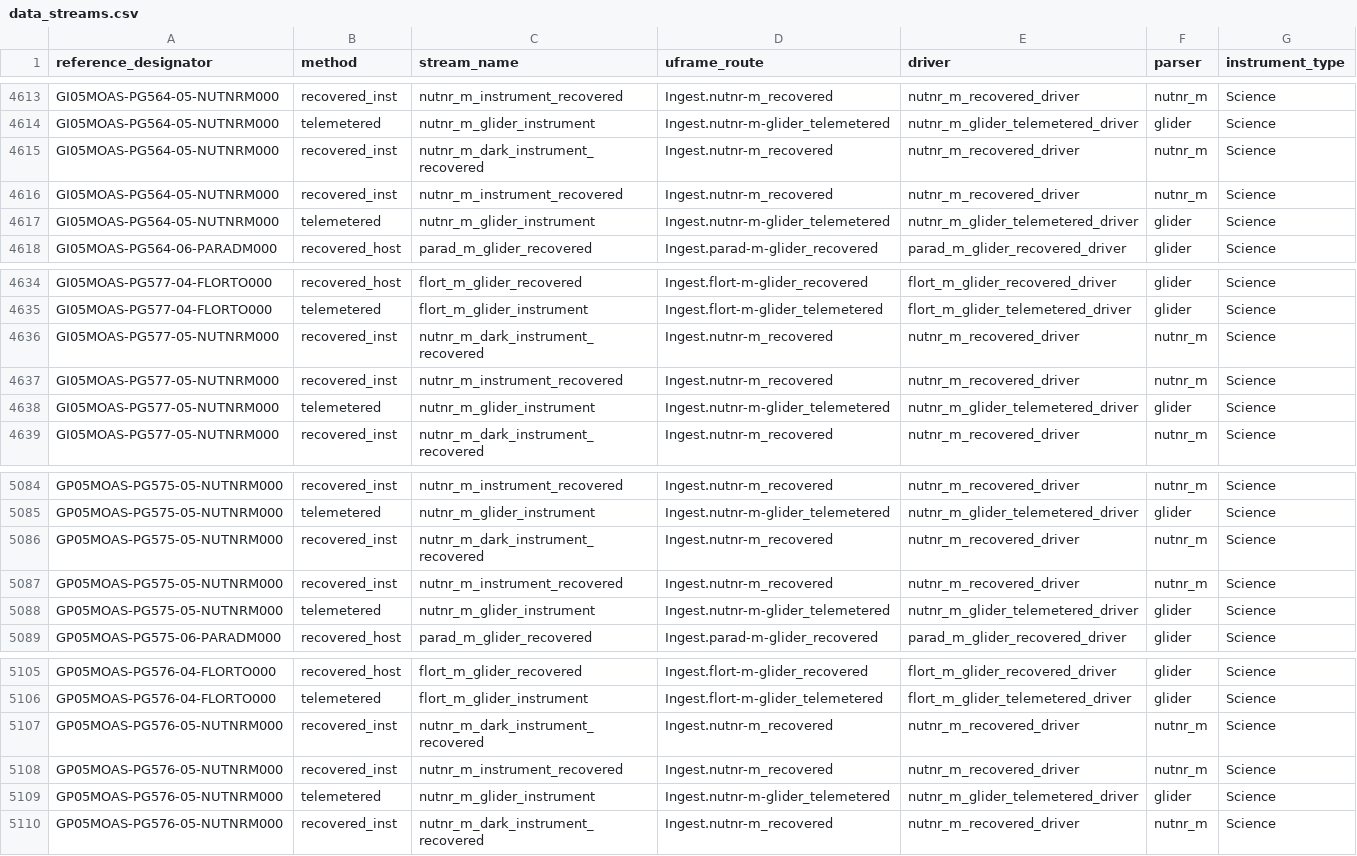
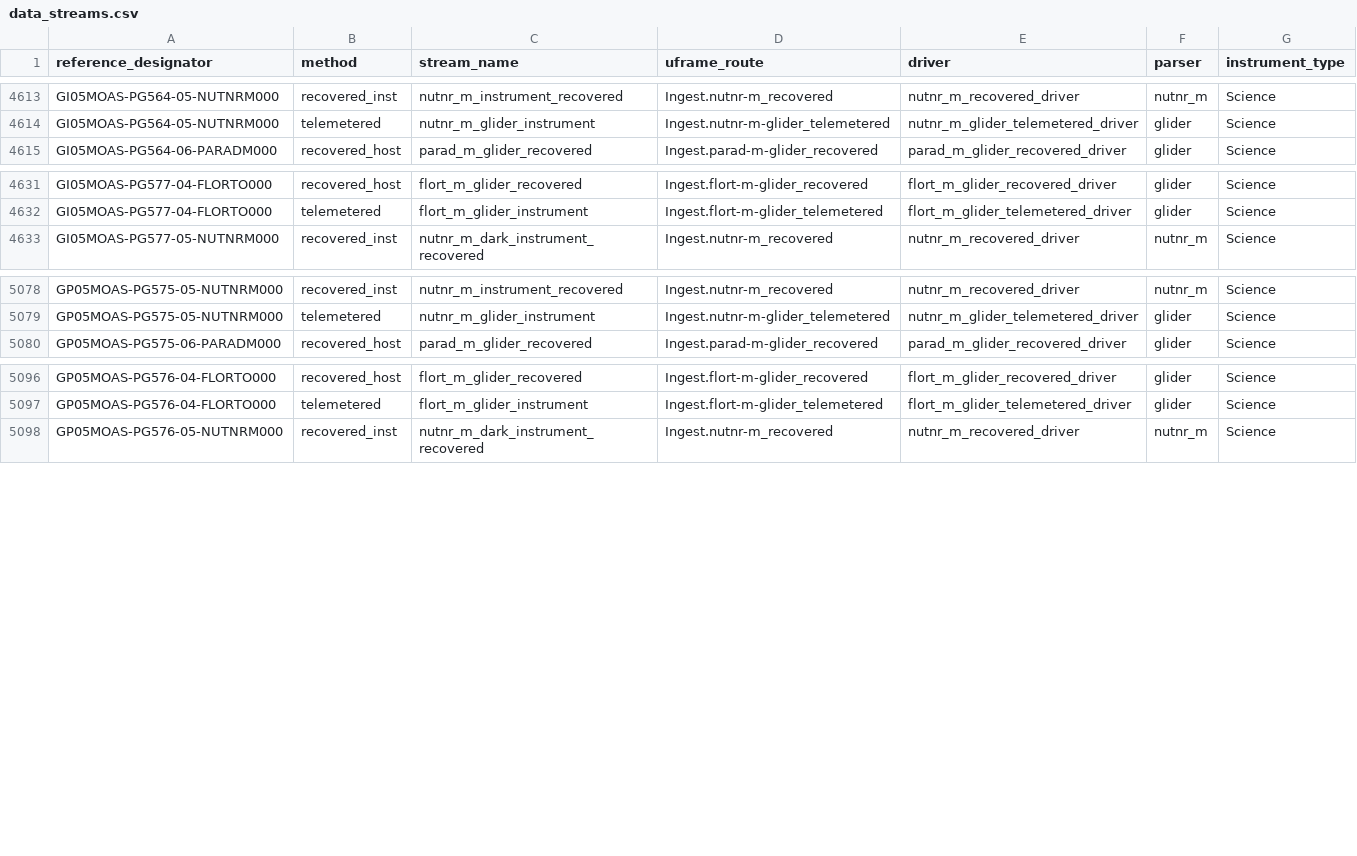
Before and after one commit to seagrinch/data-team-python, a CSV file: infrastructure/data_streams.csv, drawn as a sheet; only a part is shown, gaps mark what is left out.

Commit message:
Removed duplicate data_streams

```diff
--- a/infrastructure/data_streams.csv
+++ b/infrastructure/data_streams.csv
@@ -4614,5 +4614,2 @@ GI05MOAS-PG564-05-NUTNRM000,recovered_inst,nutnr_m_instrument_recovered,Ingest.n
 GI05MOAS-PG564-05-NUTNRM000,telemetered,nutnr_m_glider_instrument,Ingest.nutnr-m-glider_telemetered,nutnr_m_glider_telemetered_driver,glider,Science
-GI05MOAS-PG564-05-NUTNRM000,recovered_inst,nutnr_m_dark_instrument_recovered,Ingest.nutnr-m_recovered,nutnr_m_recovered_driver,nutnr_m,Science
-GI05MOAS-PG564-05-NUTNRM000,recovered_inst,nutnr_m_instrument_recovered,Ingest.nutnr-m_recovered,nutnr_m_recovered_driver,nutnr_m,Science
-GI05MOAS-PG564-05-NUTNRM000,telemetered,nutnr_m_glider_instrument,Ingest.nutnr-m-glider_telemetered,nutnr_m_glider_telemetered_driver,glider,Science
 GI05MOAS-PG564-06-PARADM000,recovered_host,parad_m_glider_recovered,Ingest.parad-m-glider_recovered,parad_m_glider_recovered_driver,glider,Science
@@ -4635,5 +4632,2 @@ GI05MOAS-PG577-04-FLORTO000,recovered_host,flort_m_glider_recovered,Ingest.flort
 GI05MOAS-PG577-04-FLORTO000,telemetered,flort_m_glider_instrument,Ingest.flort-m-glider_telemetered,flort_m_glider_telemetered_driver,glider,Science
-GI05MOAS-PG577-05-NUTNRM000,recovered_inst,nutnr_m_dark_instrument_recovered,Ingest.nutnr-m_recovered,nutnr_m_recovered_driver,nutnr_m,Science
-GI05MOAS-PG577-05-NUTNRM000,recovered_inst,nutnr_m_instrument_recovered,Ingest.nutnr-m_recovered,nutnr_m_recovered_driver,nutnr_m,Science
-GI05MOAS-PG577-05-NUTNRM000,telemetered,nutnr_m_glider_instrument,Ingest.nutnr-m-glider_telemetered,nutnr_m_glider_telemetered_driver,glider,Science
 GI05MOAS-PG577-05-NUTNRM000,recovered_inst,nutnr_m_dark_instrument_recovered,Ingest.nutnr-m_recovered,nutnr_m_recovered_driver,nutnr_m,Science
@@ -5085,5 +5079,2 @@ GP05MOAS-PG575-05-NUTNRM000,recovered_inst,nutnr_m_instrument_recovered,Ingest.n
 GP05MOAS-PG575-05-NUTNRM000,telemetered,nutnr_m_glider_instrument,Ingest.nutnr-m-glider_telemetered,nutnr_m_glider_telemetered_driver,glider,Science
-GP05MOAS-PG575-05-NUTNRM000,recovered_inst,nutnr_m_dark_instrument_recovered,Ingest.nutnr-m_recovered,nutnr_m_recovered_driver,nutnr_m,Science
-GP05MOAS-PG575-05-NUTNRM000,recovered_inst,nutnr_m_instrument_recovered,Ingest.nutnr-m_recovered,nutnr_m_recovered_driver,nutnr_m,Science
-GP05MOAS-PG575-05-NUTNRM000,telemetered,nutnr_m_glider_instrument,Ingest.nutnr-m-glider_telemetered,nutnr_m_glider_telemetered_driver,glider,Science
 GP05MOAS-PG575-06-PARADM000,recovered_host,parad_m_glider_recovered,Ingest.parad-m-glider_recovered,parad_m_glider_recovered_driver,glider,Science
@@ -5106,5 +5097,2 @@ GP05MOAS-PG576-04-FLORTO000,recovered_host,flort_m_glider_recovered,Ingest.flort
 GP05MOAS-PG576-04-FLORTO000,telemetered,flort_m_glider_instrument,Ingest.flort-m-glider_telemetered,flort_m_glider_telemetered_driver,glider,Science
-GP05MOAS-PG576-05-NUTNRM000,recovered_inst,nutnr_m_dark_instrument_recovered,Ingest.nutnr-m_recovered,nutnr_m_recovered_driver,nutnr_m,Science
-GP05MOAS-PG576-05-NUTNRM000,recovered_inst,nutnr_m_instrument_recovered,Ingest.nutnr-m_recovered,nutnr_m_recovered_driver,nutnr_m,Science
-GP05MOAS-PG576-05-NUTNRM000,telemetered,nutnr_m_glider_instrument,Ingest.nutnr-m-glider_telemetered,nutnr_m_glider_telemetered_driver,glider,Science
 GP05MOAS-PG576-05-NUTNRM000,recovered_inst,nutnr_m_dark_instrument_recovered,Ingest.nutnr-m_recovered,nutnr_m_recovered_driver,nutnr_m,Science
```
